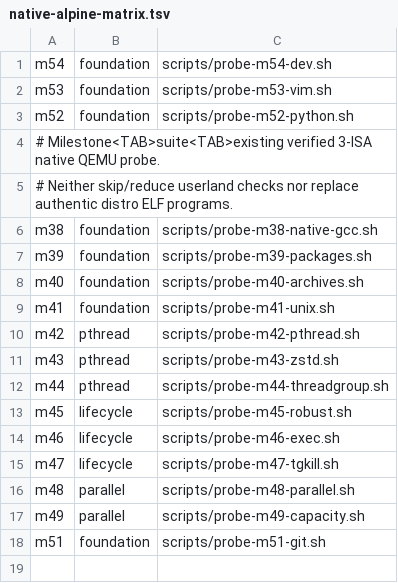
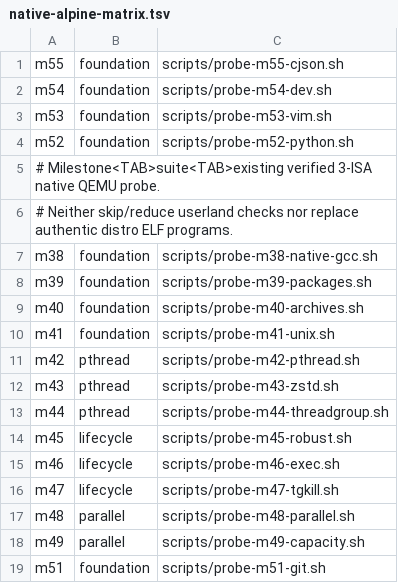
Before and after one commit to yituanxing/na-seed, a TSV file: scripts/native-alpine-matrix.tsv, drawn as a sheet.

Commit message:
M55: native CMake/Ninja/cJSON across three ISAs and fast common usercopy
Full upstream cJSON 1.7.19 CMake/Ninja and twice CTest on x86-64/RV64/AArch64, genuine firmware RTC seeding, shared Linux ABI fixes, native regression suite preserved. Optimize shared 4 KiB user page copies: measured RV64 M38 GCC 69.5s -> 15.0s and full M55 ~36m -> ~5m. Exact head passes 12/12 native grouped jobs and six other workflows, including cross-page usercopy regression.

```diff
--- a/scripts/native-alpine-matrix.tsv
+++ b/scripts/native-alpine-matrix.tsv
@@ -1 +1,2 @@
+m55	foundation	scripts/probe-m55-cjson.sh
 m54	foundation	scripts/probe-m54-dev.sh
```
Also changed, not shown: 46 other files.
